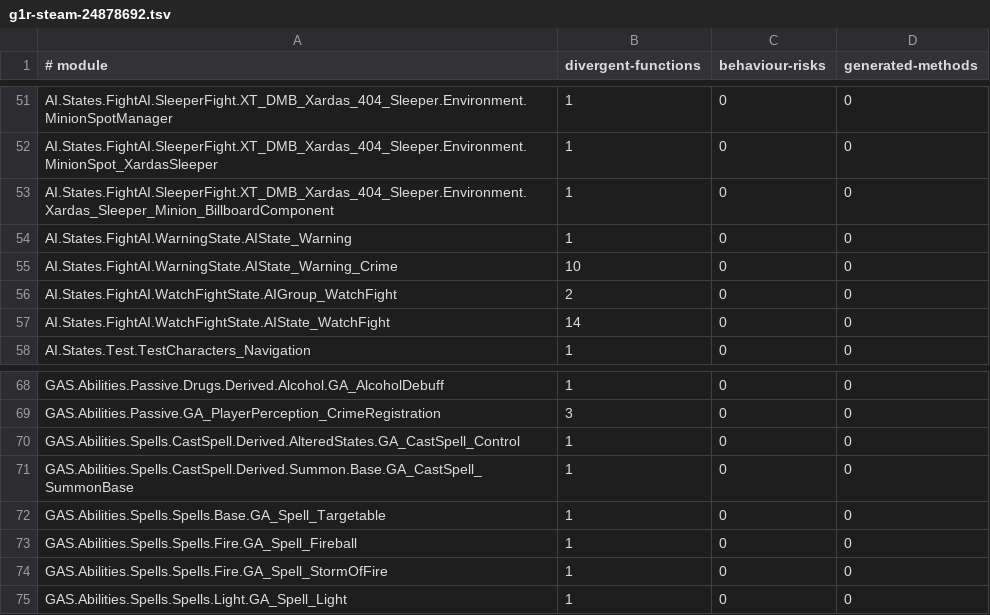
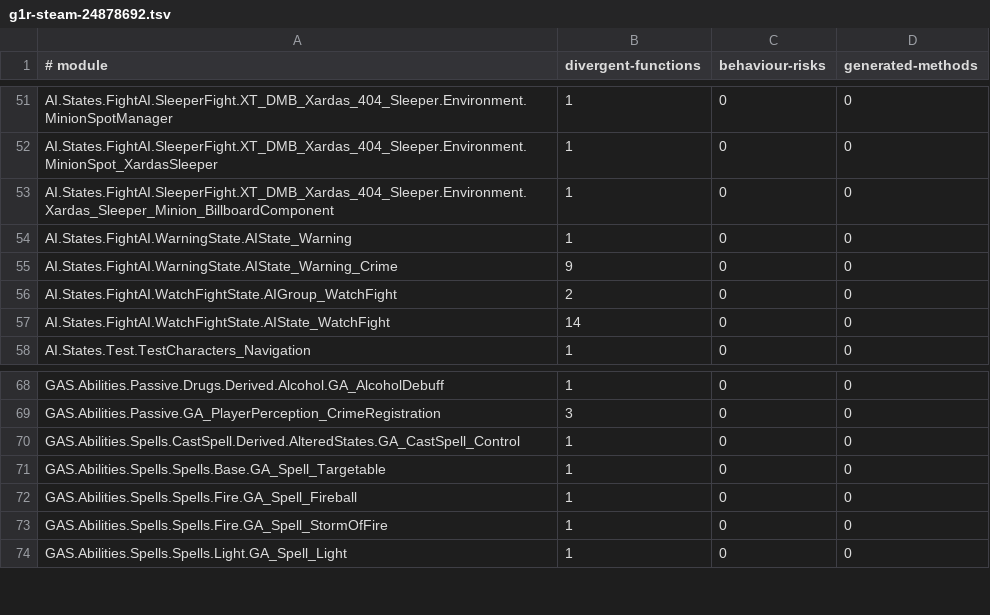
Before and after one commit to dh0er/gore, a TSV file: crates/gore-as/assets/byte-faithfulness/g1r-steam-24878692.tsv, drawn as a sheet; only a part is shown, gaps mark what is left out.

Commit message:
fix(as): preserve shared and copied field values

```diff
--- a/crates/gore-as/assets/byte-faithfulness/g1r-steam-24878692.tsv
+++ b/crates/gore-as/assets/byte-faithfulness/g1r-steam-24878692.tsv
@@ -54,3 +54,3 @@ AI.States.FightAI.SleeperFight.XT_DMB_Xardas_404_Sleeper.Environment.Xardas_Slee
 AI.States.FightAI.WarningState.AIState_Warning	1	0	0
-AI.States.FightAI.WarningState.AIState_Warning_Crime	10	0	0
+AI.States.FightAI.WarningState.AIState_Warning_Crime	9	0	0
 AI.States.FightAI.WatchFightState.AIGroup_WatchFight	2	0	0
@@ -70,3 +70,2 @@ GAS.Abilities.Passive.GA_PlayerPerception_CrimeRegistration	3	0	0
 GAS.Abilities.Spells.CastSpell.Derived.AlteredStates.GA_CastSpell_Control	1	0	0
-GAS.Abilities.Spells.CastSpell.Derived.Summon.Base.GA_CastSpell_SummonBase	1	0	0
 GAS.Abilities.Spells.Spells.Base.GA_Spell_Targetable	1	0	0
```
Also changed, not shown: 5 other files.
